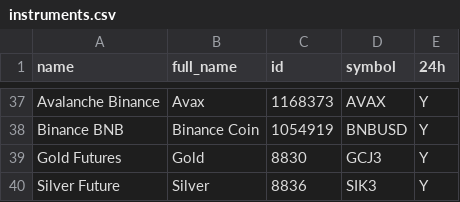
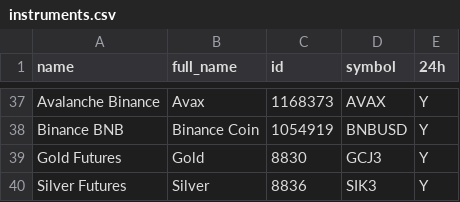
Before and after one commit to zakcali/investingdata, a CSV file: instruments.csv, drawn as a sheet; only a part is shown, gaps mark what is left out.

Commit message:
first and last upload

```diff
--- a/instruments.csv
+++ b/instruments.csv
@@ -39,2 +39,2 @@ Binance BNB,Binance Coin,1054919,BNBUSD,Y
 Gold Futures,Gold,8830,GCJ3,Y
-Silver Future,Silver,8836,SIK3,Y
+Silver Futures,Silver,8836,SIK3,Y
```
